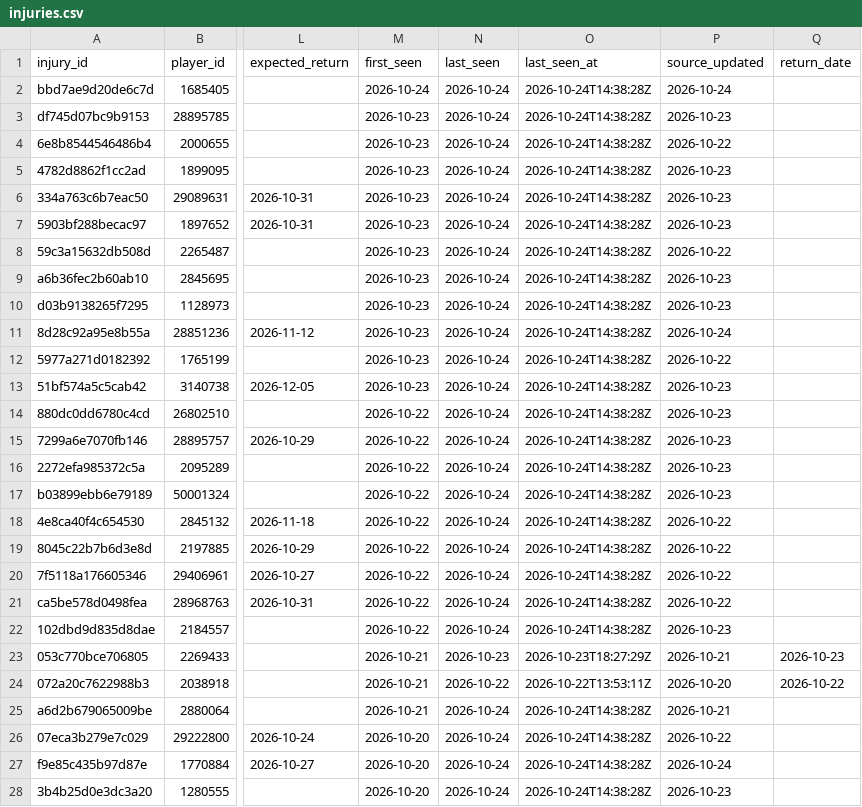
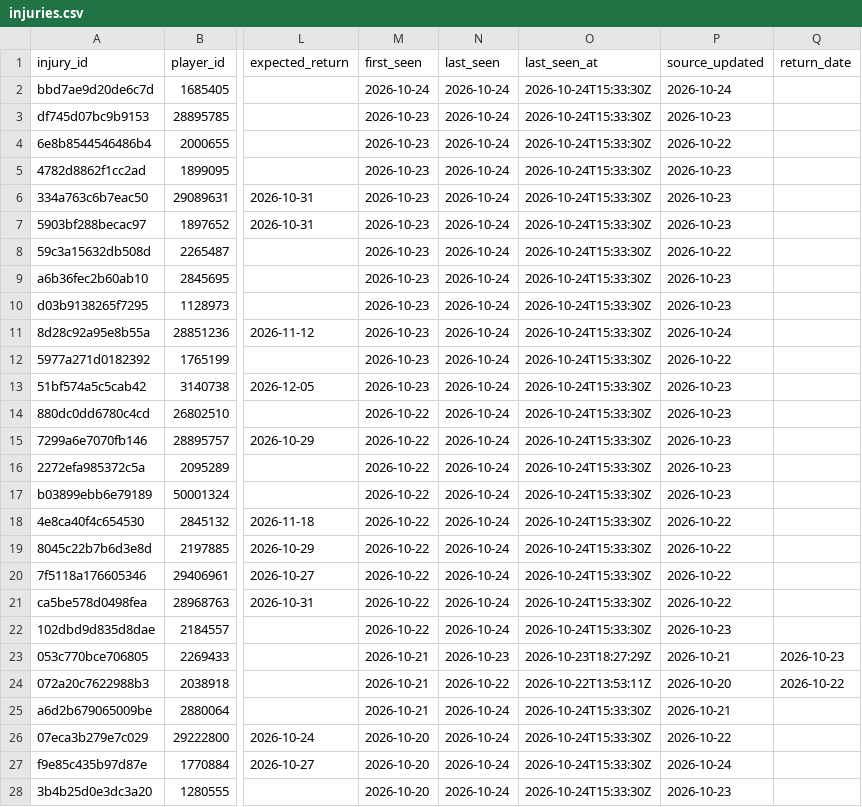
Before and after one commit to ajpayzant/NHL-Injury-Tool, a CSV file: data/injuries.csv, drawn as a sheet; only a part is shown, gaps mark what is left out; the diff covers the shown part only; the diff names each change by its address in the sheet, - before the commit and + after, or states it on an @@ line.

```diff
--- a/data/injuries.csv
+++ b/data/injuries.csv
-O2:O22 (last_seen_at): 2026-10-24T14:38:28Z
+O2:O22 (last_seen_at): 2026-10-24T15:33:30Z
-O25:O28 (last_seen_at): 2026-10-24T14:38:28Z
+O25:O28 (last_seen_at): 2026-10-24T15:33:30Z
```
Also changed, not shown: 118 edited cells elsewhere in this file, data/events.csv, data/runs.csv, 2 other files.
